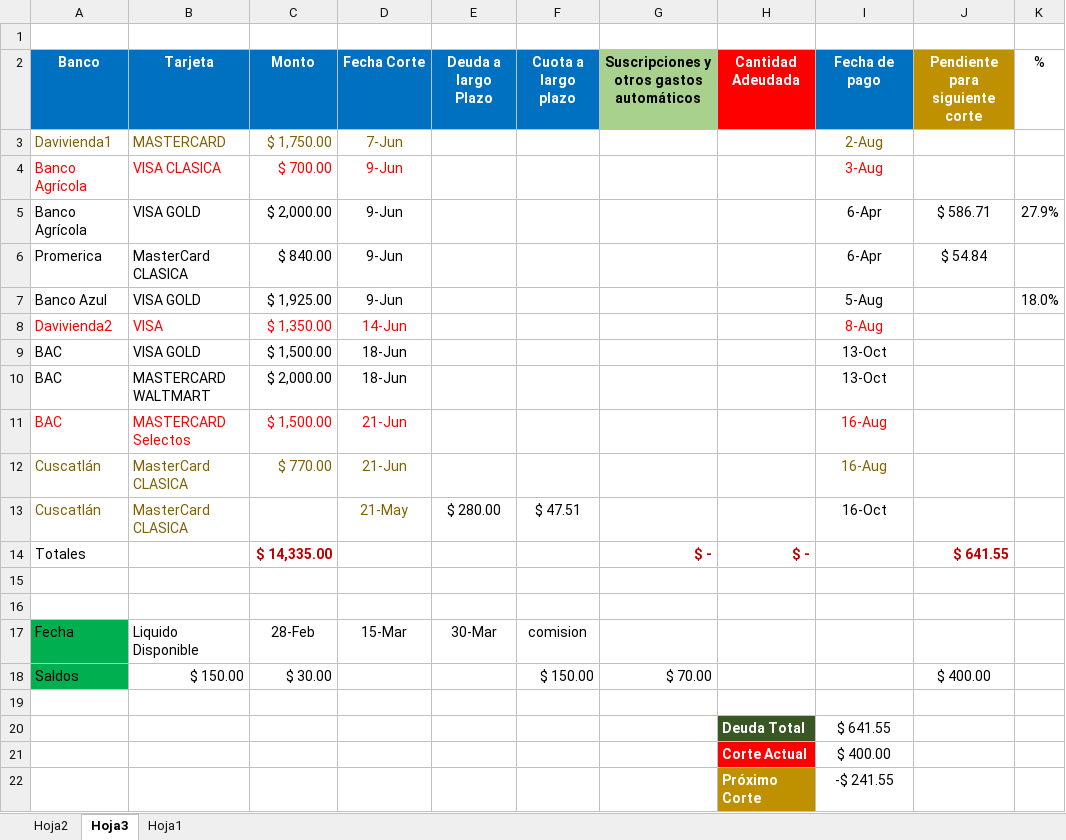
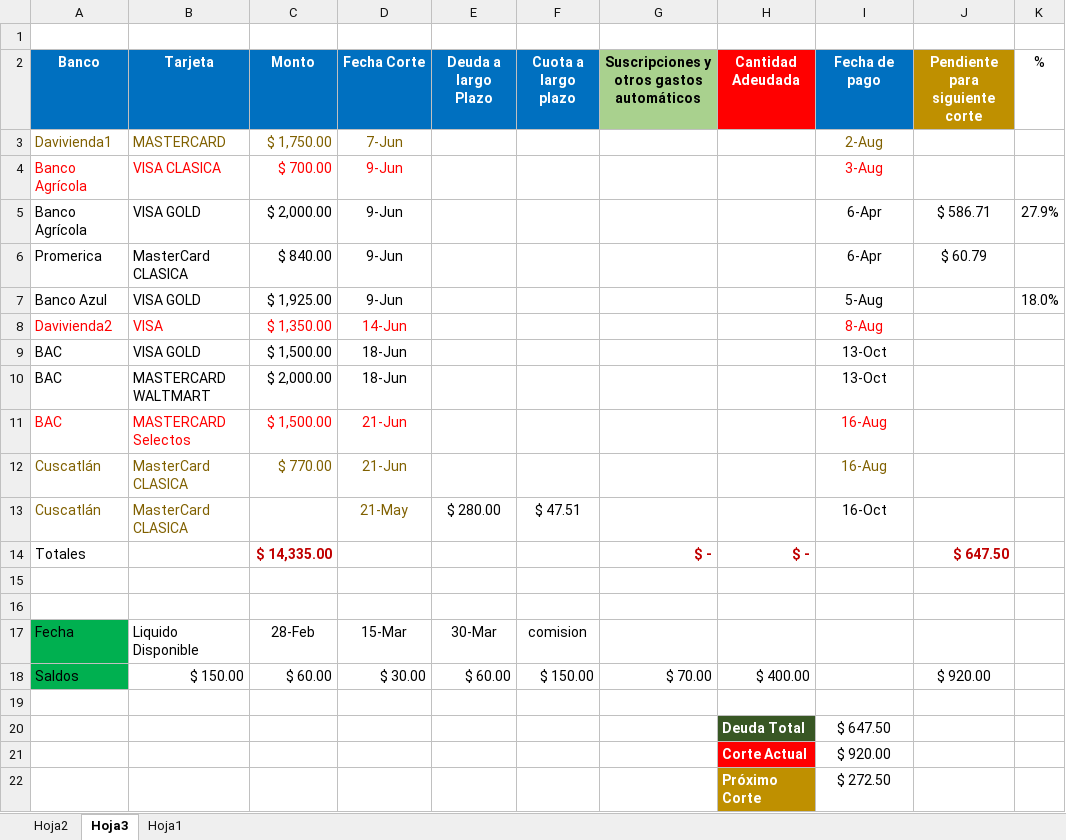
Before and after one commit to LVasquez93/UES-2026, an Excel workbook: Libro1.xlsx, sheet Hoja3, drawn as a sheet; values as stored, in another font and other column widths than the file's, no borders; conditional formats and table styles not drawn; the diff names each change by its address in the sheet, - before the commit and + after, or states it on an @@ line.

```diff
--- a/Libro1.xlsx (sheet Hoja3)
+++ b/Libro1.xlsx (sheet Hoja3)
-J6 (Pendiente para siguiente corte): $ 54.84
+J6 (Pendiente para siguiente corte): $ 60.79
-J14 (Pendiente para siguiente corte): $ 641.55
+J14 (Pendiente para siguiente corte): $ 647.50
-C18 (Monto): $ 30.00
+C18 (Monto): $ 60.00
-D18 (Fecha Corte): (empty)
+D18 (Fecha Corte): $ 30.00
-E18 (Deuda a largo Plazo): (empty)
+E18 (Deuda a largo Plazo): $ 60.00
-H18 (Cantidad Adeudada): (empty)
+H18 (Cantidad Adeudada): $ 400.00
-J18 (Pendiente para siguiente corte): $ 400.00
+J18 (Pendiente para siguiente corte): $ 920.00
-I20 (Fecha de pago): $ 641.55
+I20 (Fecha de pago): $ 647.50
-I21 (Fecha de pago): $ 400.00
+I21 (Fecha de pago): $ 920.00
-I22 (Fecha de pago): -$ 241.55
+I22 (Fecha de pago): $ 272.50
```
Also changed, not shown: 1 other file.
